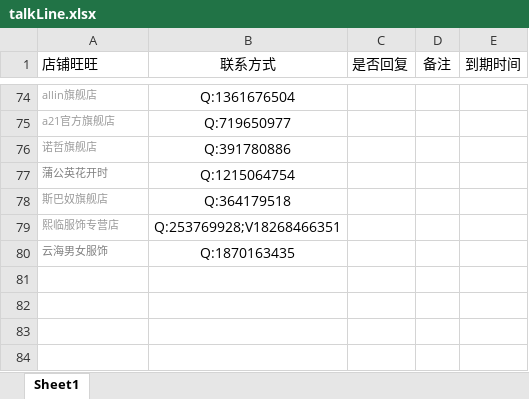
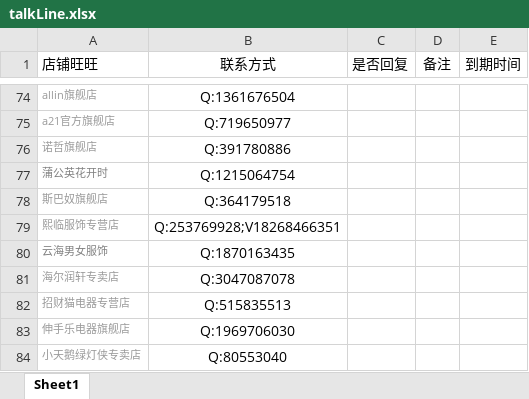
Before and after one commit to OriginalLucieN/T_KStation, an Excel workbook: talkLine.xlsx, sheet Sheet1, drawn as a sheet; only a part is shown, gaps mark what is left out; values as stored, in another font and other column widths than the file's, no borders; the diff names each change by its address in the sheet, - before the commit and + after, or states it on an @@ line.

```diff
--- a/talkLine.xlsx (sheet Sheet1)
+++ b/talkLine.xlsx (sheet Sheet1)
+row 81: 海尔润轩专卖店 | Q:3047087078
+row 82: 招财猫电器专营店 | Q:515835513
+row 83: 伸手乐电器旗舰店 | Q:1969706030
+row 84: 小天鹅绿灯侠专卖店 | Q:80553040
```
Also changed, not shown: 1 other file.
